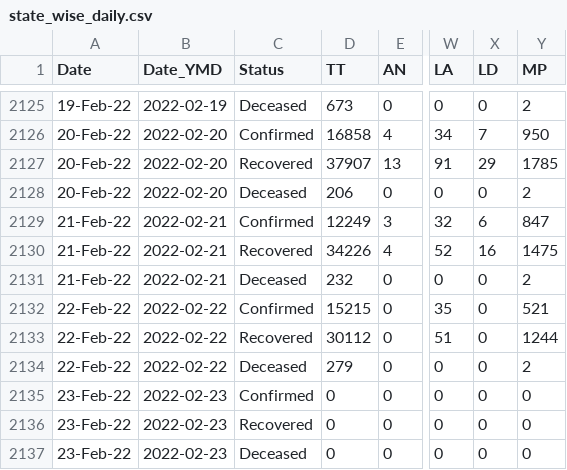
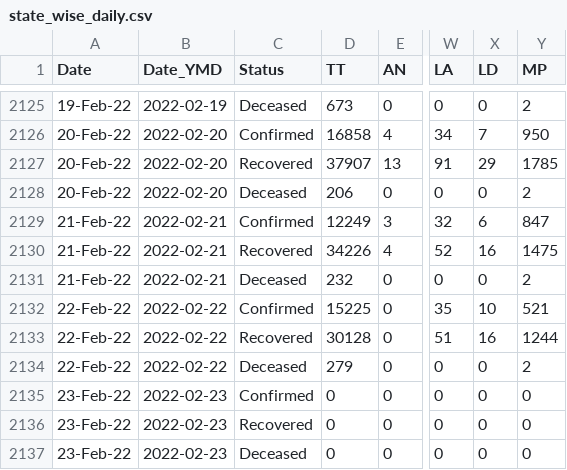
Before and after one commit to datakind-blr/covid19bharat_data, a CSV file: csv/latest/state_wise_daily.csv, drawn as a sheet; only a part is shown, gaps mark what is left out; the diff names each change by its address in the sheet, - before the commit and + after, or states it on an @@ line.

```diff
--- a/csv/latest/state_wise_daily.csv
+++ b/csv/latest/state_wise_daily.csv
-D2132 (TT): 15215
+D2132 (TT): 15225
-X2132 (LD): 0
+X2132 (LD): 10
-D2133 (TT): 30112
+D2133 (TT): 30128
-X2133 (LD): 0
+X2133 (LD): 16
```
Also changed, not shown: csv/latest/case_time_series.csv, csv/latest/district_wise.csv, 12 other files.
